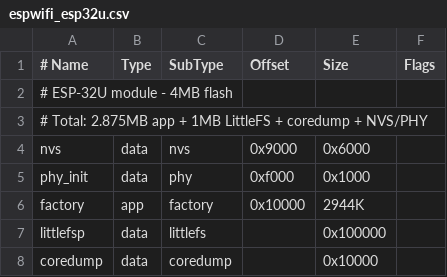
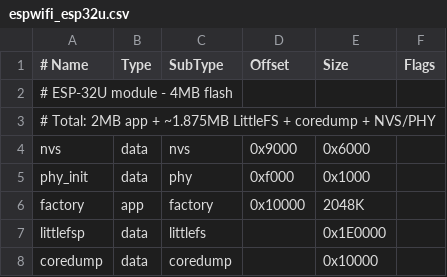
Before and after one commit to vekjja/ESPWiFi, a CSV file: partitions/espwifi_esp32u.csv, drawn as a sheet.

Commit message:
add esp32u env, pio and partition table
update setgpio for optional errmessage

```diff
--- a/partitions/espwifi_esp32u.csv
+++ b/partitions/espwifi_esp32u.csv
@@ -2,7 +2,7 @@
 # ESP-32U module - 4MB flash
-# Total: 2.875MB app + 1MB LittleFS + coredump + NVS/PHY
+# Total: 2MB app + ~1.875MB LittleFS + coredump + NVS/PHY
 nvs,      data, nvs,     0x9000,  0x6000,
 phy_init, data, phy,     0xf000,  0x1000,
-factory,  app,  factory, 0x10000, 2944K,
-littlefsp, data, littlefs, , 0x100000,
+factory,  app,  factory, 0x10000, 2048K,
+littlefsp, data, littlefs, , 0x1E0000,
 coredump, data, coredump, , 0x10000,
```
Also changed, not shown: 10 other files.
